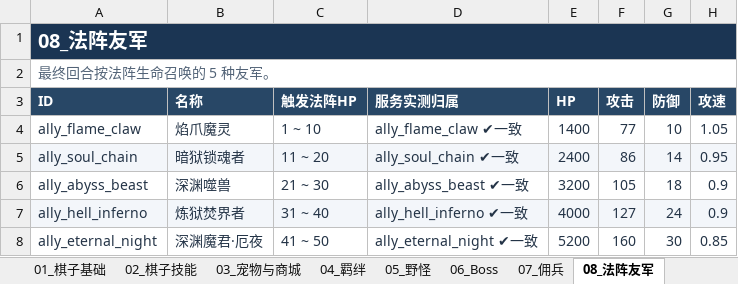
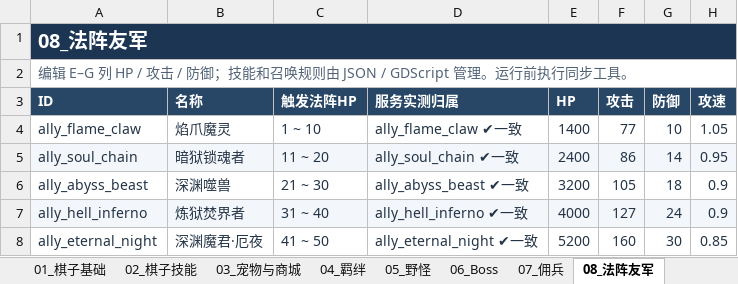
Before and after one commit to stechjie/GLory-v1.0, an Excel workbook: docs/balance/final status.xlsx, sheet 08_法阵友军, drawn as a sheet; only a part is shown; values as stored, in another font and other column widths than the file's, no borders; the diff names each change by its address in the sheet, - before the commit and + after, or states it on an @@ line.

```diff
--- a/docs/balance/final status.xlsx (sheet 08_法阵友军)
+++ b/docs/balance/final status.xlsx (sheet 08_法阵友军)
-A2 (ID): 最终回合按法阵生命召唤的 5 种友军。
+A2 (ID): 编辑 E–G 列 HP / 攻击 / 防御；技能和召唤规则由 JSON / GDScript 管理。运行前执行同步工具。
```
Also changed, not shown: sheet 06_Boss, sheet 03_宠物与商城, sheet 93_商城目录, sheet 05_野怪, sheet 01_棋子基础, sheet 90_运行配置, formulas that keep their value, 7 other files.
